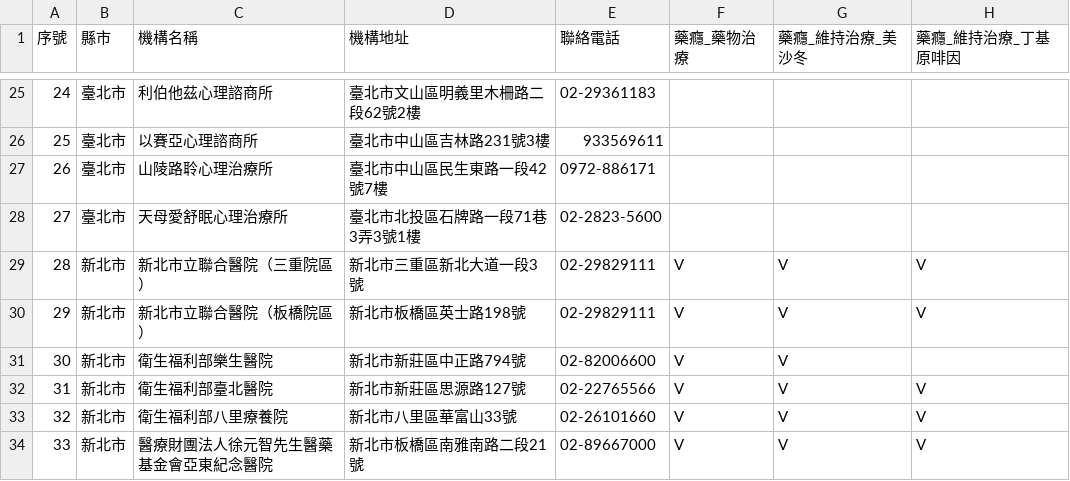
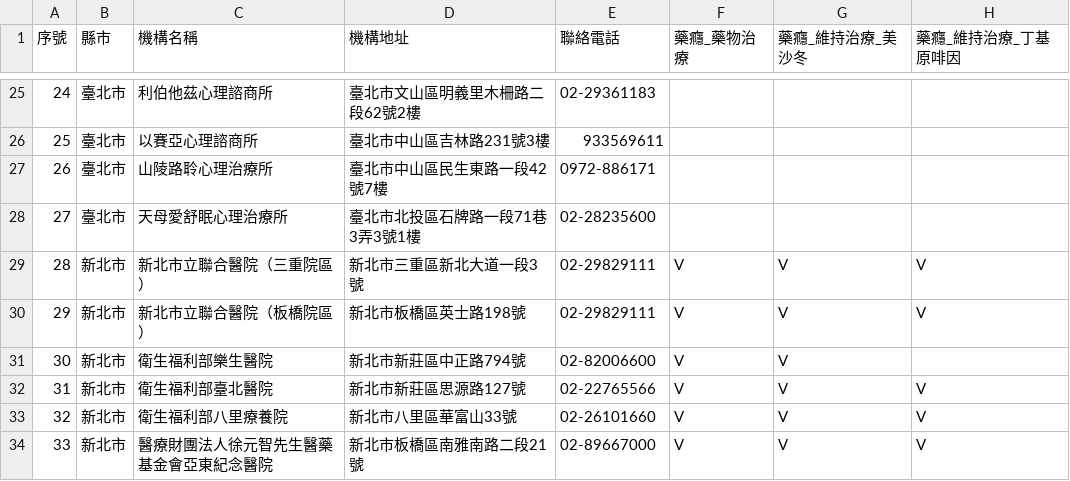
Before and after one commit to FocusCTWu/mohw, a CSV file: Taiwan_Addiction_service_map/drug_org_list_all_1150807.csv, drawn as a sheet; only a part is shown, gaps mark what is left out; the diff names each change by its address in the sheet, - before the commit and + after, or states it on an @@ line.

Commit message:
Update drug_org_list_all_1150807.csv

```diff
--- a/Taiwan_Addiction_service_map/drug_org_list_all_1150807.csv
+++ b/Taiwan_Addiction_service_map/drug_org_list_all_1150807.csv
-E28 (聯絡電話): 02-2823-5600
+E28 (聯絡電話): 02-28235600
```
